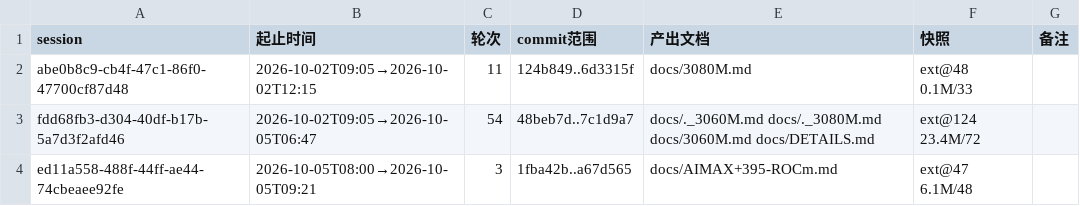
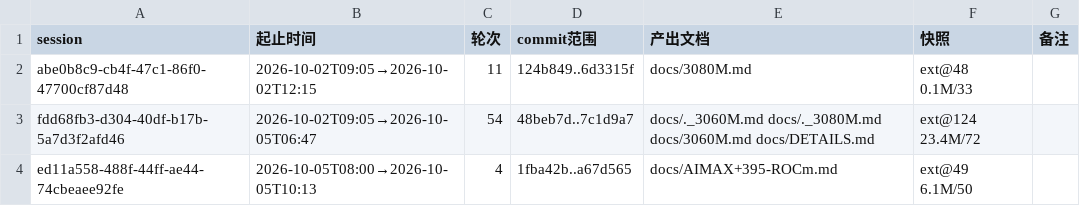
Before and after one commit to luweigen/Strata, a TSV file: _traj/INDEX.tsv, drawn as a sheet.

```diff
--- a/_traj/INDEX.tsv
+++ b/_traj/INDEX.tsv
@@ -3,2 +3,2 @@ abe0b8c9-cb4f-47c1-86f0-47700cf87d48	2026-10-02T09:05→2026-10-02T12:15	11	124b
 fdd68fb3-d304-40df-b17b-5a7d3f2afd46	2026-10-02T09:05→2026-10-05T06:47	54	48beb7d..7c1d9a7	docs/._3060M.md docs/._3080M.md docs/3060M.md docs/DETAILS.md	ext@124 23.4M/72	
-ed11a558-488f-44ff-ae44-74cbeaee92fe	2026-10-05T08:00→2026-10-05T09:21	3	1fba42b..a67d565	docs/AIMAX+395-ROCm.md	ext@47 6.1M/48	
+ed11a558-488f-44ff-ae44-74cbeaee92fe	2026-10-05T08:00→2026-10-05T10:13	4	1fba42b..a67d565	docs/AIMAX+395-ROCm.md	ext@49 6.1M/50	
```
Also changed, not shown: _traj/work/ed11a558-488f-44ff-ae44-74cbeaee92fe/MANIFEST.tsv, 5 other files.
